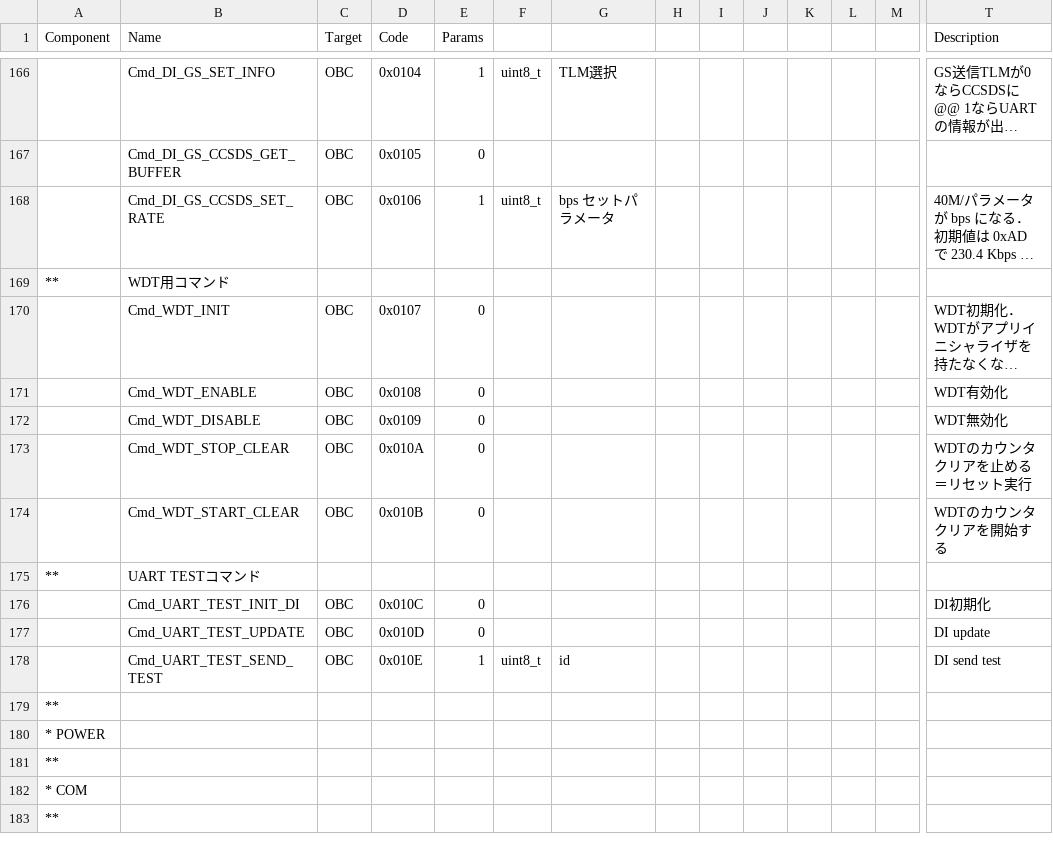
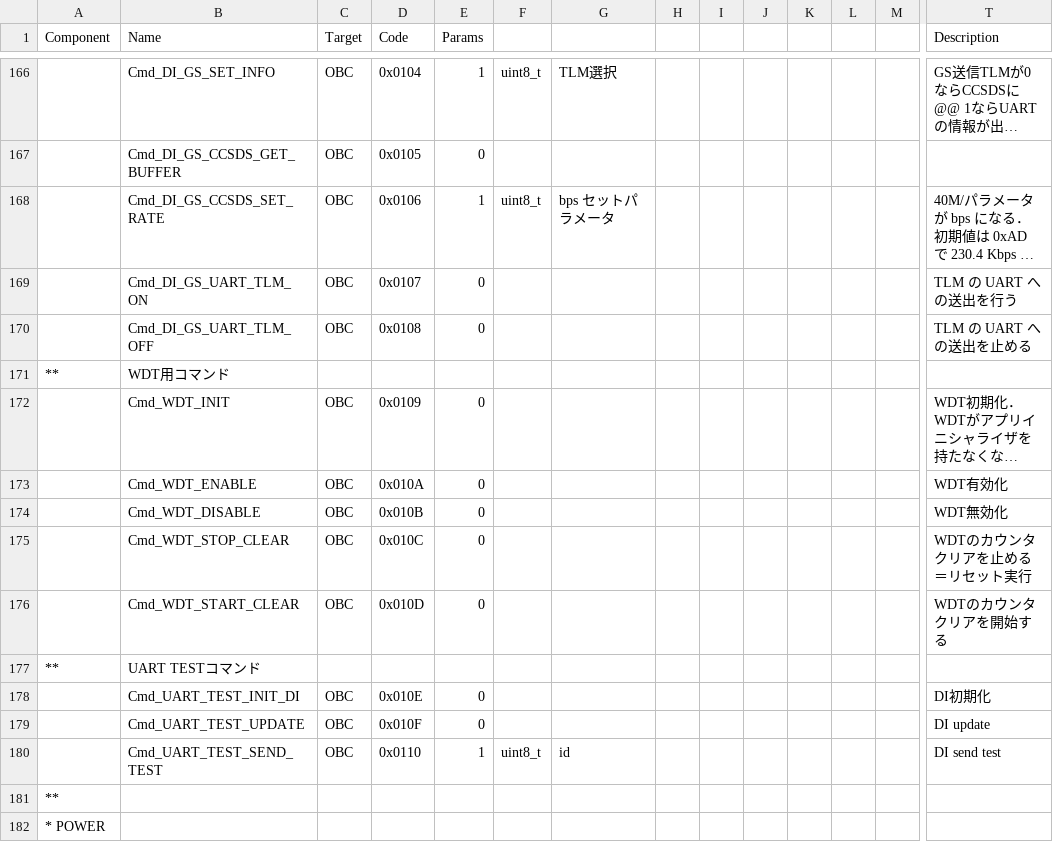
Before and after one commit to ut-issl/c2a-core, a CSV file: Examples/minimum_user/src/src_user/Settings/TlmCmd/DataBase/CMD_DB/SAMPLE_MOBC_CMD_DB_CMD_DB.csv, drawn as a sheet; only a part is shown, gaps mark what is left out; the shorter side is filled out with more unchanged rows; long unchanged cells end in …; addresses are those after the commit; rows hold the shown columns only; the diff names each change by its address in the sheet, - before the commit and + after, or states it on an @@ line.

```diff
--- a/Examples/minimum_user/src/src_user/Settings/TlmCmd/DataBase/CMD_DB/SAMPLE_MOBC_CMD_DB_CMD_DB.csv
+++ b/Examples/minimum_user/src/src_user/Settings/TlmCmd/DataBase/CMD_DB/SAMPLE_MOBC_CMD_DB_CMD_DB.csv
+row 169:  | Cmd_DI_GS_UART_TLM_ON | OBC | 0x0107 | 0 |  |  |  |  |  |  |  |  | TLM の UART への送出を行う
+row 170:  | Cmd_DI_GS_UART_TLM_OFF | OBC | 0x0108 | 0 |  |  |  |  |  |  |  |  | TLM の UART への送出を止める
-D172 (Code): 0x0107
+D172 (Code): 0x0109
-D173 (Code): 0x0108
+D173 (Code): 0x010A
-D174 (Code): 0x0109
+D174 (Code): 0x010B
-D175 (Code): 0x010A
+D175 (Code): 0x010C
-D176 (Code): 0x010B
+D176 (Code): 0x010D
-D178 (Code): 0x010C
+D178 (Code): 0x010E
-D179 (Code): 0x010D
+D179 (Code): 0x010F
-D180 (Code): 0x010E
+D180 (Code): 0x0110
```
Also changed, not shown: Examples/minimum_user/src/src_user/Settings/TlmCmd/DataBase/TLM_DB/SAMPLE_MOBC_TLM_DB_GS.csv, Examples/minimum_user/src/src_user/Settings/TlmCmd/DataBase/TLM_DB/calced_data/SAMPLE_MOBC_TLM_DB_GS.csv, 7 other files.
